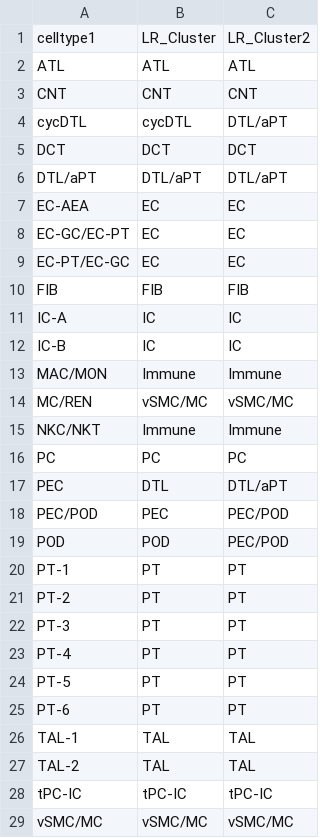
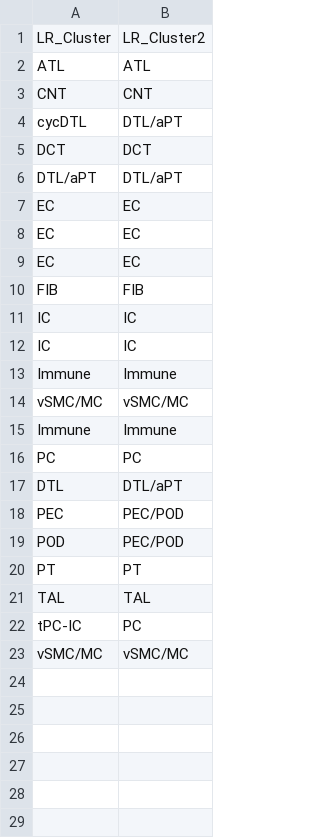
Before and after one commit to saezlab/OCEAN_MCFA, a CSV file: annotations/OCEAN_LR.csv, drawn as a sheet; removed rows and columns are numbered as before the commit, all else as after; the diff names each change by its address in the sheet, - before the commit and + after, or states it on an @@ line.

Commit message:
Remove superfluous annotations

```diff
--- a/annotations/OCEAN_LR.csv
+++ b/annotations/OCEAN_LR.csv
-column A, rows 1-20: celltype1 | ATL | CNT | cycDTL | DCT | DTL/aPT | EC-AEA | EC-GC/EC-PT | EC-PT/EC-GC | FIB | IC-A | IC-B | MAC/MON | MC/REN | NKC/NKT | PC | PEC | PEC/POD | POD | PT-1; row 26: TAL-1; rows 28-29: tPC-IC | vSMC/MC
-row 21: PT-2 | PT | PT
-row 22: PT-3 | PT | PT
-row 23: PT-4 | PT | PT
-row 24: PT-5 | PT | PT
-row 25: PT-6 | PT | PT
-row 27: TAL-2 | TAL | TAL
-B22: tPC-IC
+B22: PC
```
